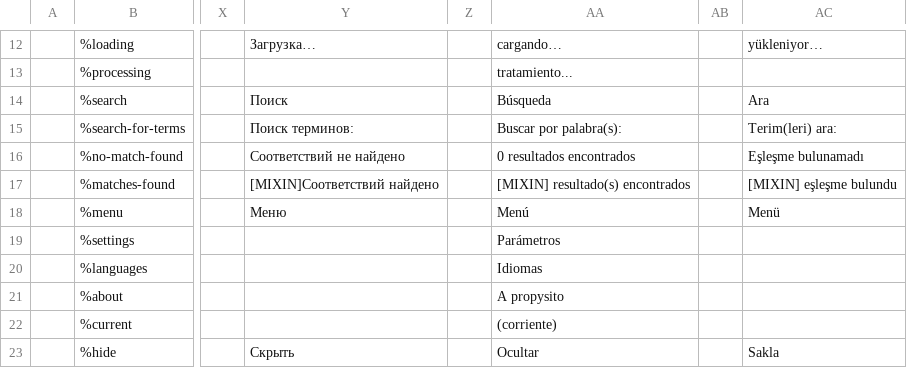
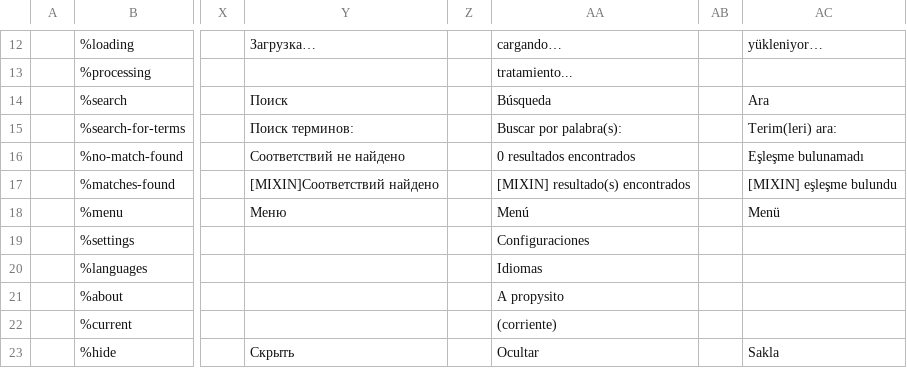
Before and after one commit to wet-boew/wet-boew, a CSV file: src/js/i18n/i18n.csv, drawn as a sheet; only a part is shown, gaps mark what is left out; the diff names each change by its address in the sheet, - before the commit and + after, or states it on an @@ line.

```diff
--- a/src/js/i18n/i18n.csv
+++ b/src/js/i18n/i18n.csv
-AA19: Parámetros
+AA19: Configuraciones
```
Also changed, not shown: 7 other files.
